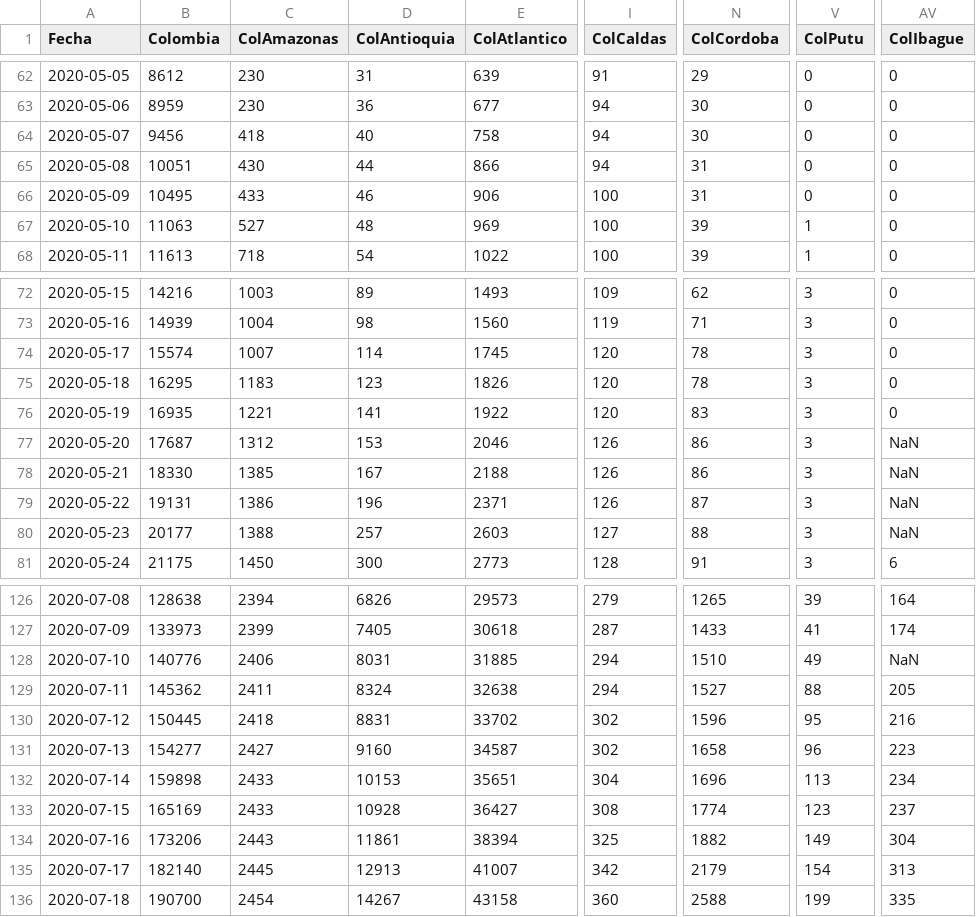
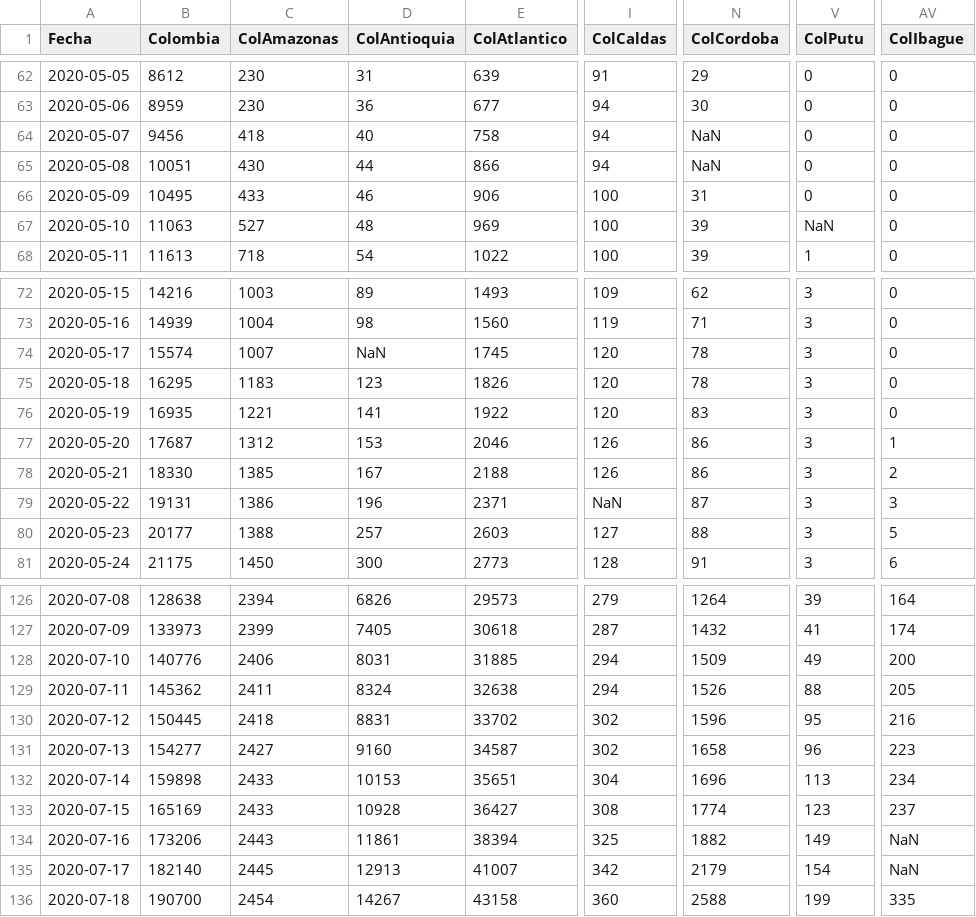
Before and after one commit to 1Alacer/covid, a CSV file: CasosColombia.csv, drawn as a sheet; only a part is shown, gaps mark what is left out; the diff covers the shown part only; the diff names each change by its address in the sheet, - before the commit and + after, or states it on an @@ line.

```diff
--- a/CasosColombia.csv
+++ b/CasosColombia.csv
-N64 (ColCordoba): 30
+N64 (ColCordoba): NaN
-N65 (ColCordoba): 31
+N65 (ColCordoba): NaN
-V67 (ColPutu): 1
+V67 (ColPutu): NaN
-D74 (ColAntioquia): 114
+D74 (ColAntioquia): NaN
-AV77 (ColIbague): NaN
+AV77 (ColIbague): 1
-AV78 (ColIbague): NaN
+AV78 (ColIbague): 2
-I79 (ColCaldas): 126
+I79 (ColCaldas): NaN
-AV79 (ColIbague): NaN
+AV79 (ColIbague): 3
-AV80 (ColIbague): NaN
+AV80 (ColIbague): 5
-N126 (ColCordoba): 1265
+N126 (ColCordoba): 1264
-N127 (ColCordoba): 1433
+N127 (ColCordoba): 1432
-N128 (ColCordoba): 1510
+N128 (ColCordoba): 1509
-AV128 (ColIbague): NaN
+AV128 (ColIbague): 200
-N129 (ColCordoba): 1527
+N129 (ColCordoba): 1526
-AV134 (ColIbague): 304
+AV134 (ColIbague): NaN
-AV135 (ColIbague): 313
+AV135 (ColIbague): NaN
```
Also changed, not shown: 1 added row and 55 edited cells elsewhere in this file.
